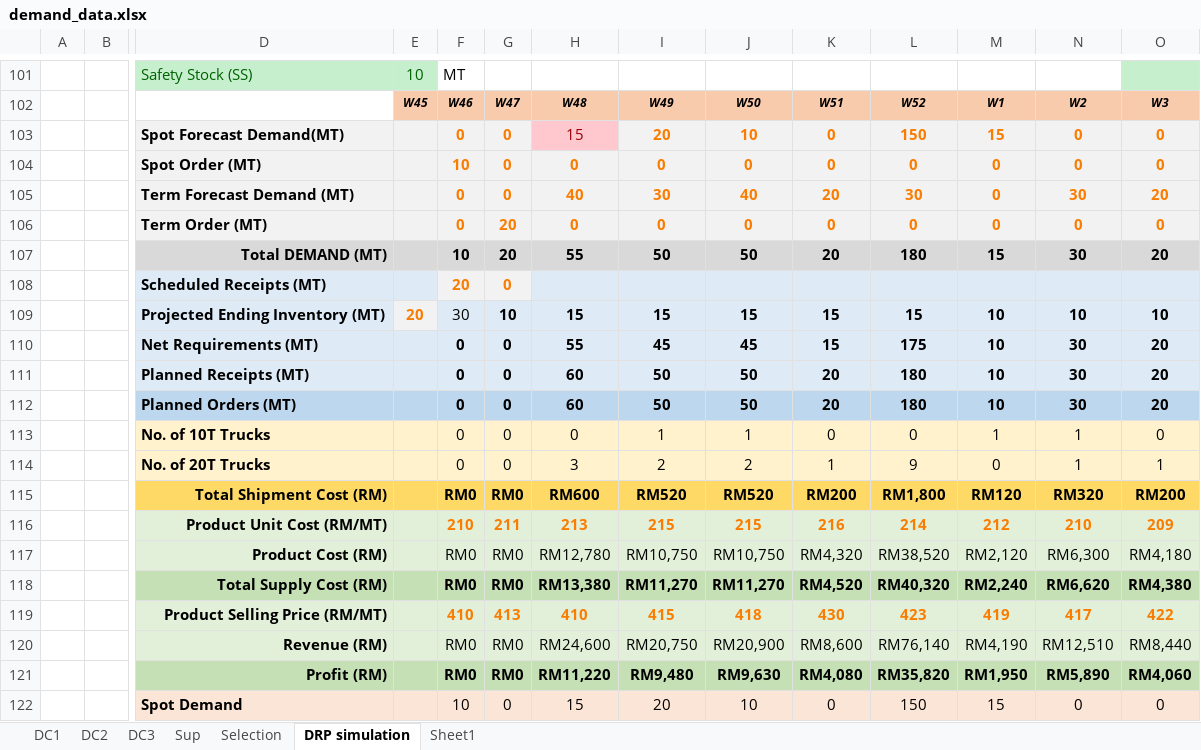
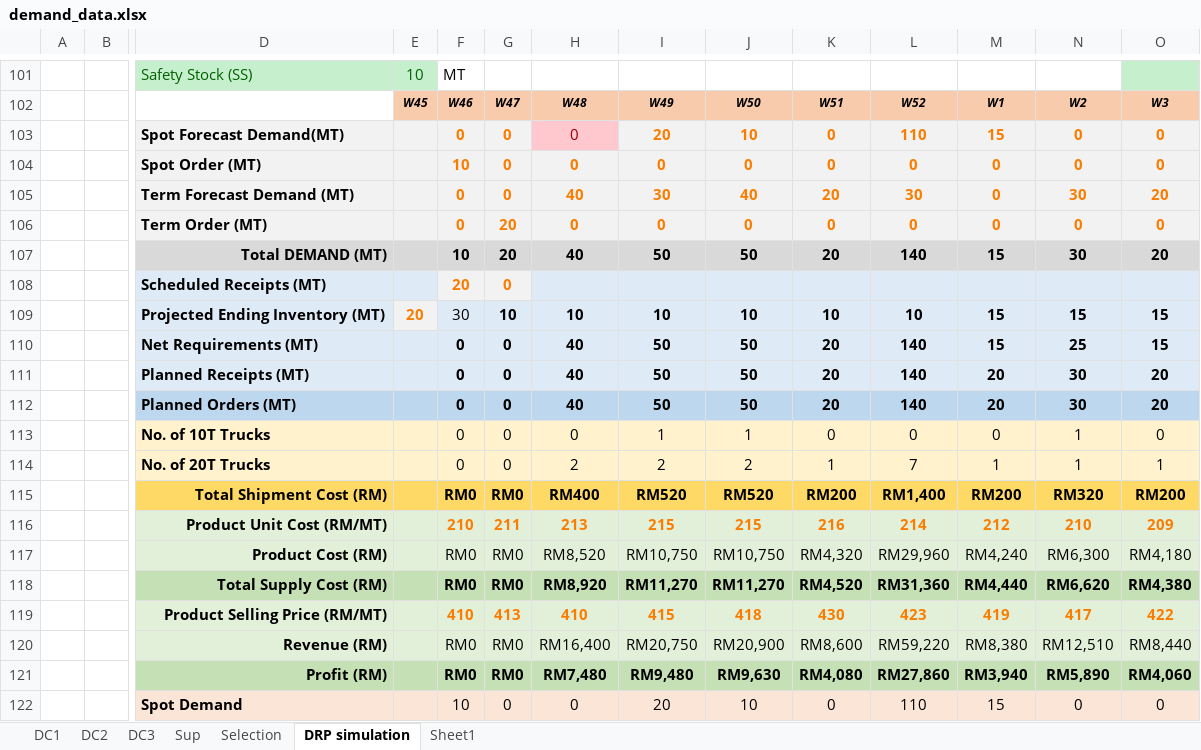
Before and after one commit to acceval/smarttradzt-python-services, an Excel workbook: DRP/demand_data.xlsx, sheet DRP simulation, drawn as a sheet; only a part is shown, gaps mark what is left out; values as stored, in another font and other column widths than the file's, no borders; charts and pictures not drawn; removed rows and columns are numbered as before the commit, all else as after; rows hold the shown columns only; the diff covers the shown part only; the diff names each change by its address in the sheet, - before the commit and + after, or states it on an @@ line.

Commit message:
Solved optimised planned orders for demand centres

```diff
--- a/DRP/demand_data.xlsx (sheet DRP simulation)
+++ b/DRP/demand_data.xlsx (sheet DRP simulation)
-H103: 15
+H103: 0
-L103: 150
+L103: 110
-H107: 55
+H107: 40
-L107: 180
+L107: 140
-row 109:  |  | Projected Ending Inventory (MT) | 20 | 30 | 10 | 15 | 15 | 15 | 15 | 15 | 10 | 10 | 10
-row 110:  |  | Net Requirements (MT) |  | 0 | 0 | 55 | 45 | 45 | 15 | 175 | 10 | 30 | 20
+row 109:  |  | Projected Ending Inventory (MT) | 20 | 30 | 10 | 10 | 10 | 10 | 10 | 10 | 15 | 15 | 15
+row 110:  |  | Net Requirements (MT) |  | 0 | 0 | 40 | 50 | 50 | 20 | 140 | 15 | 25 | 15
-H111:H112: 60
+H111:H112: 40
-L111:L112: 180
+L111:L112: 140
-M111:M112: 10
+M111:M112: 20
-M113: 1
+M113: 0
-H114: 3
+H114: 2
-L114: 9
+L114: 7
-M114: 0
+M114: 1
-H115: RM600
+H115: RM400
-L115: RM1,800
+L115: RM1,400
-M115: RM120
+M115: RM200
-H117: RM12,780
+H117: RM8,520
-L117: RM38,520
+L117: RM29,960
-M117: RM2,120
+M117: RM4,240
-H118: RM13,380
+H118: RM8,920
-L118: RM40,320
+L118: RM31,360
-M118: RM2,240
+M118: RM4,440
-H120: RM24,600
+H120: RM16,400
-L120: RM76,140
+L120: RM59,220
-M120: RM4,190
+M120: RM8,380
-H121: RM11,220
+H121: RM7,480
-L121: RM35,820
+L121: RM27,860
-M121: RM1,950
+M121: RM3,940
-H122: 15
+H122: 0
-L122: 150
+L122: 110
```
Also changed, not shown: 1 added row, 1 removed row and 137 edited cells elsewhere in this sheet, sheet DC3, sheet DC2, sheet DC1, charts or pictures, 1 other file.
